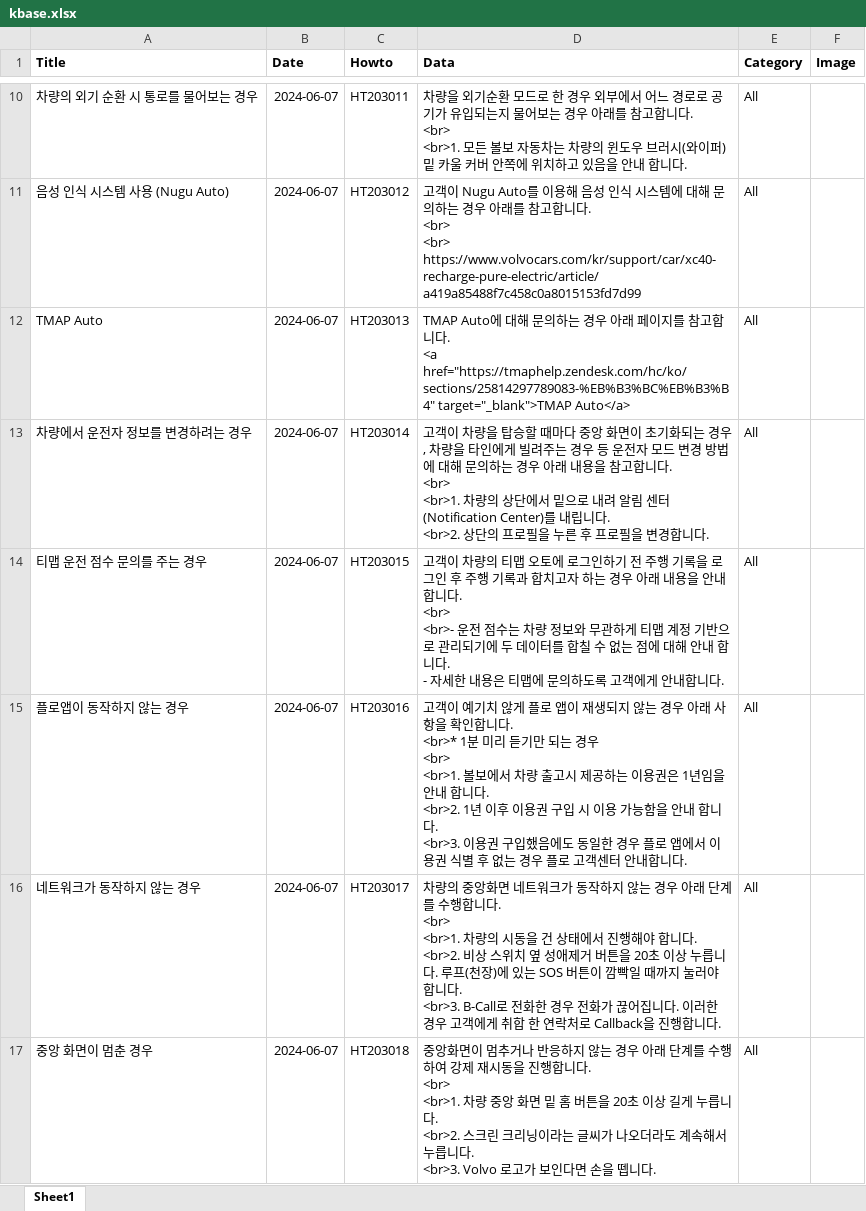
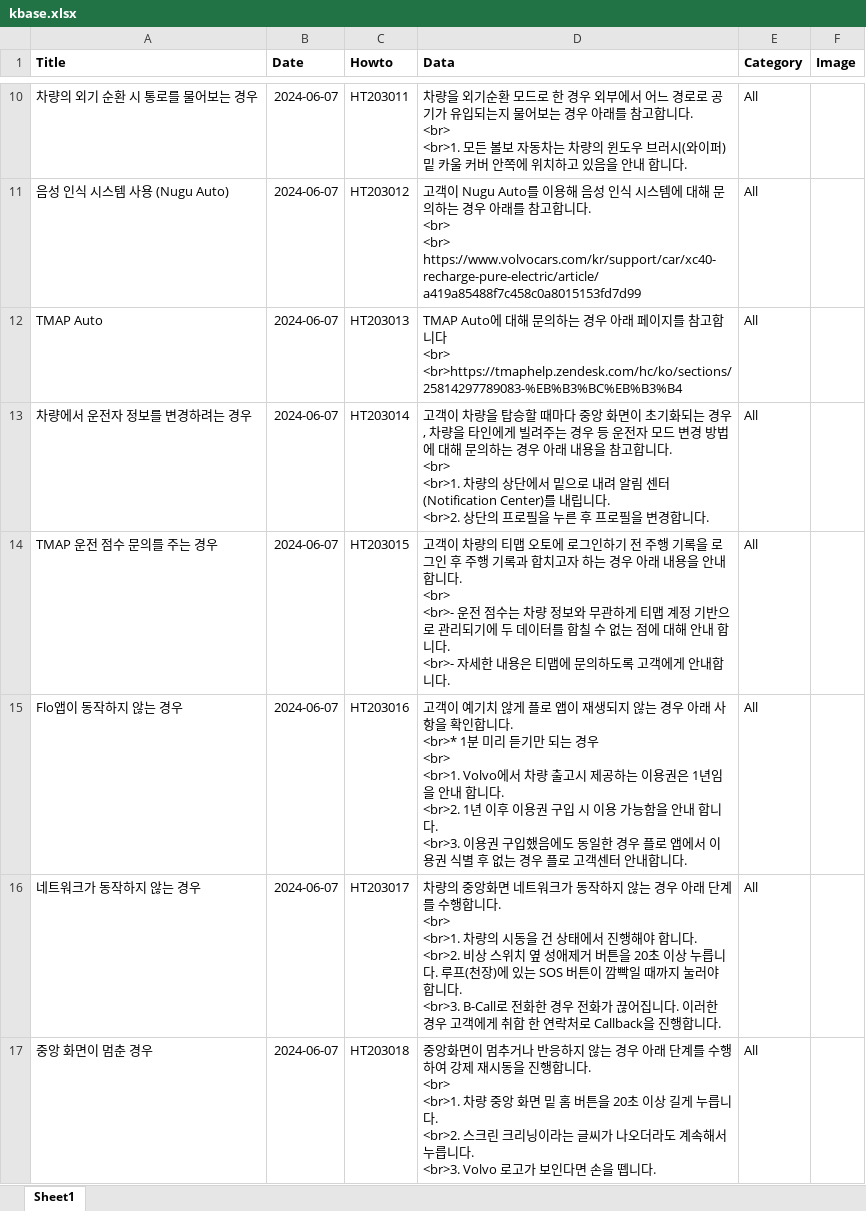
Before and after one commit to hyunos/hyuno.s, an Excel workbook: kbase.xlsx, sheet Sheet1, drawn as a sheet; only a part is shown, gaps mark what is left out; values as stored, in another font and other column widths than the file's, no borders; ↵ is a line break in a cell; the diff names each change by its address in the sheet, - before the commit and + after, or states it on an @@ line.

Commit message:
Add files via upload

```diff
--- a/kbase.xlsx (sheet Sheet1)
+++ b/kbase.xlsx (sheet Sheet1)
-D12 (Data): …니다. ↵ <a href="https://tmaphelp.zendesk.com/hc/ko/sections/25814297789083-%EB%B3%BC%EB%B3%B4" target="_blank">TMAP Auto</a>
+D12 (Data): …니다 ↵ <br> ↵ <br>https://tmaphelp.zendesk.com/hc/ko/sections/25814297789083-%EB%B3%BC%EB%B3%B4
-A14 (Title): 티맵 운전 점수 문의를 주는 경우
+A14 (Title): TMAP 운전 점수 문의를 주는 경우
-D14 (Data): …합니다. ↵ - 자세한…
+D14 (Data): …합니다. ↵ <br>- 자세한…
-A15 (Title): 플로앱이 동작하지 않는 경우
+A15 (Title): Flo앱이 동작하지 않는 경우
-D15 (Data): …우 ↵ <br> ↵ <br>1. 볼보에서 차…
+D15 (Data): …우 ↵ <br> ↵ <br>1. Volvo에서 차…
```
